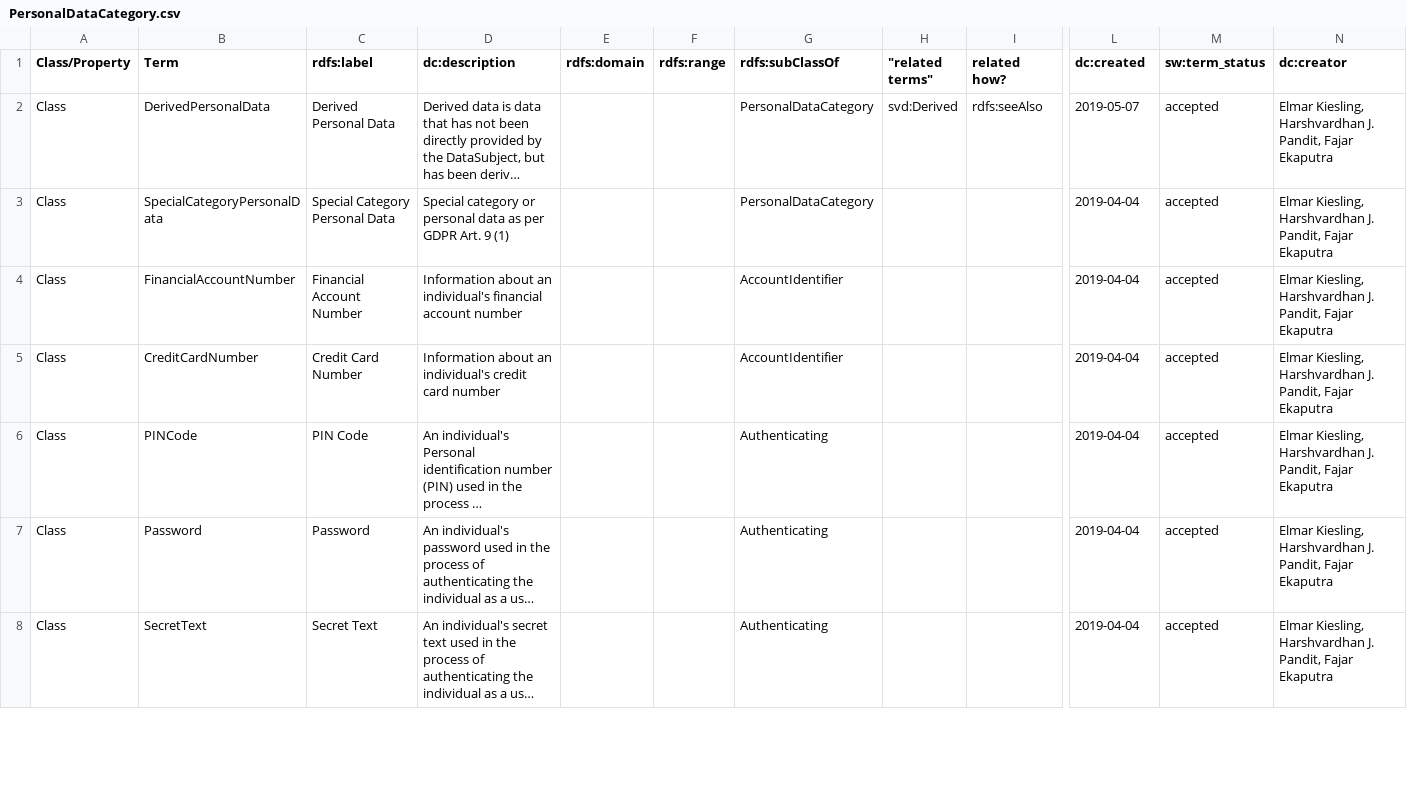
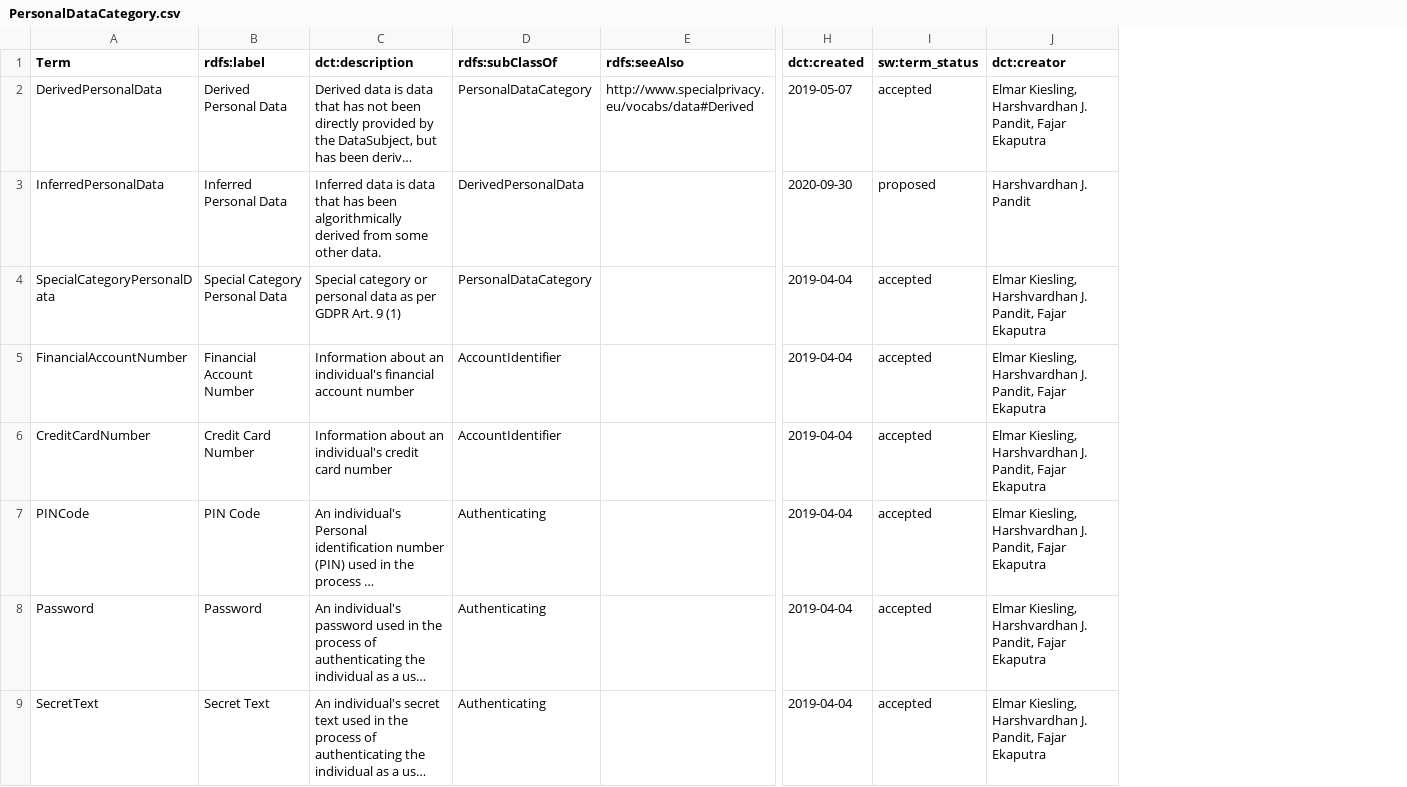
Before and after one commit to dpvcg/dpv-documentation, a CSV file: vocab_csv/PersonalDataCategory.csv, drawn as a sheet; only a part is shown, gaps mark what is left out; long unchanged cells end in …; removed rows and columns are numbered as before the commit, all else as after; rows hold the shown columns only; the diff covers the shown part only; the diff names each change by its address in the sheet, - before the commit and + after, or states it on an @@ line.

```diff
--- a/vocab_csv/PersonalDataCategory.csv
+++ b/vocab_csv/PersonalDataCategory.csv
-column A (Class/Property), rows 2-8: all Class
-column E (rdfs:domain), empty
-column F (rdfs:range), empty
-column H ("related terms"), row 2: svd:Derived
-column I (related how?), row 2: rdfs:seeAlso
+column E (rdfs:seeAlso), row 2: http://www.specialprivacy.eu/vocabs/data#Derived
-C1: dc:description
+C1: dct:description
-H1: dc:created
+H1: dct:created
-J1: dc:creator
+J1: dct:creator
+row 3: InferredPersonalData | Inferred Personal Data | Inferred data is data that has been algorithmically derived from some other data. | DerivedPersonalData |  | 2020-09-30 | proposed | Harshvardhan J. Pandit
```
Also changed, not shown: 2 edited cells elsewhere in this file, vocab_csv/BaseOntology.csv, vocab_csv/Entities.csv, 29 other files.
